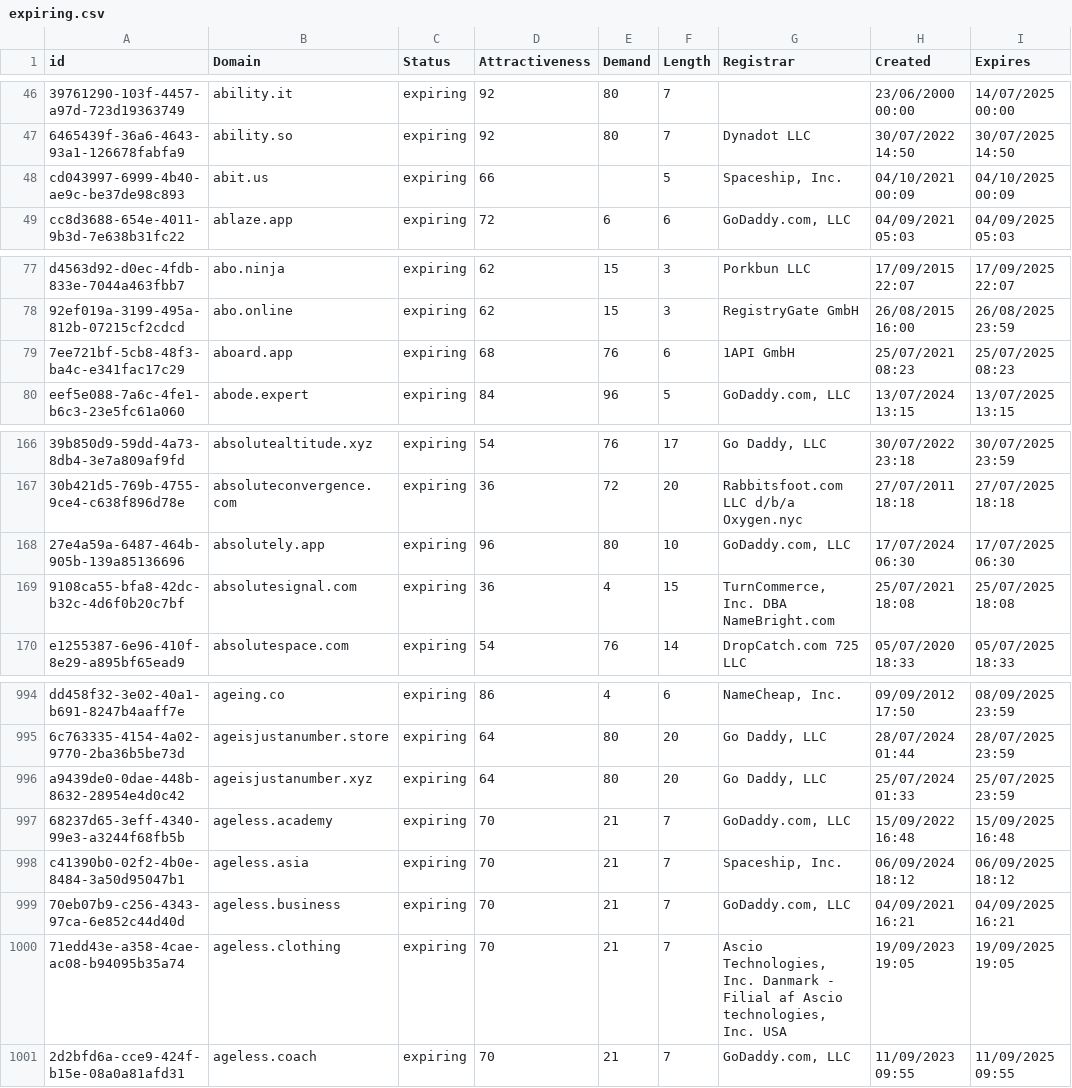
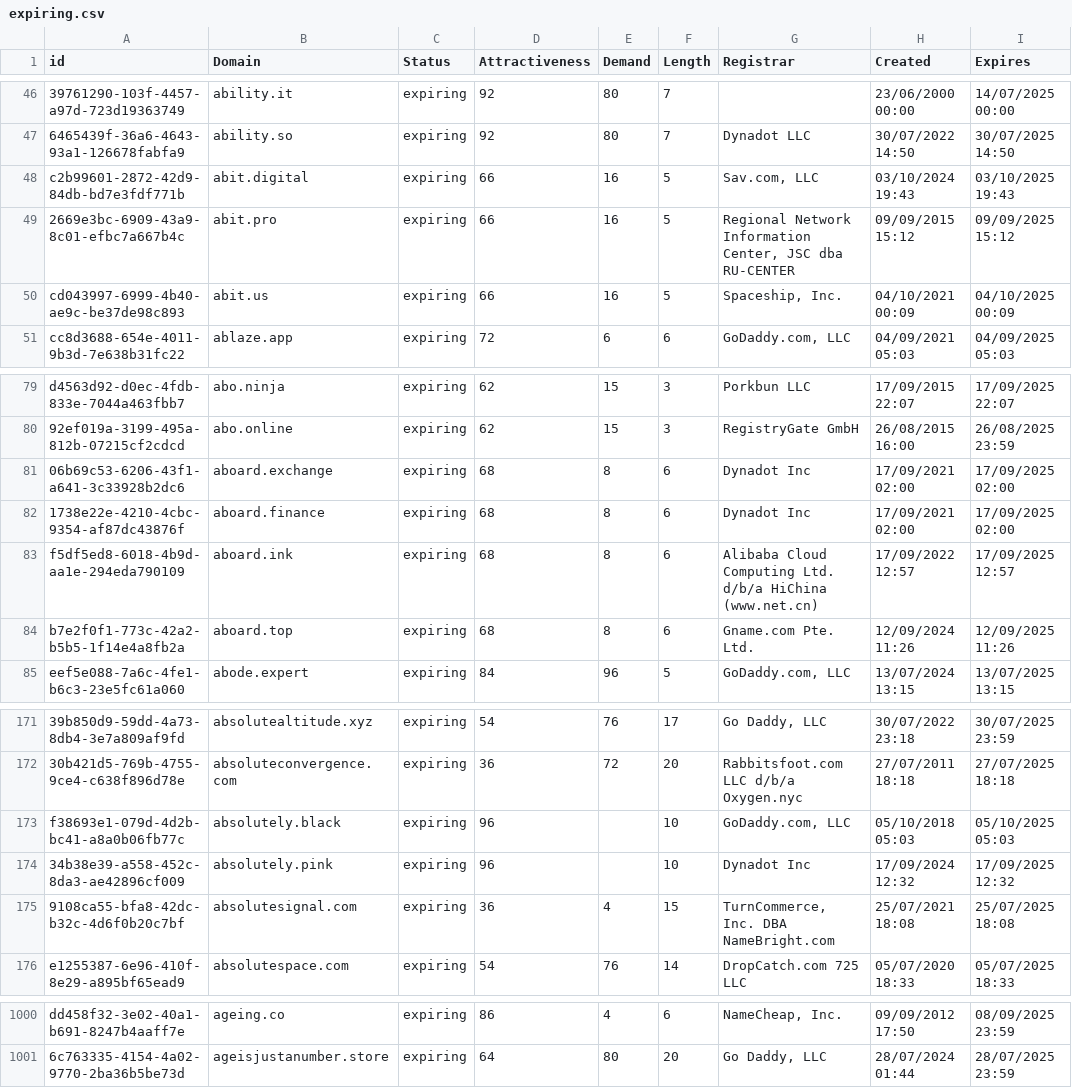
Before and after one commit to UniqueDomains/expiring-oneword-domains, a CSV file: expiring.csv, drawn as a sheet; only a part is shown, gaps mark what is left out; removed rows and columns are numbered as before the commit, all else as after; the diff names each change by its address in the sheet, - before the commit and + after, or states it on an @@ line.

Commit message:
Domains update

```diff
--- a/expiring.csv
+++ b/expiring.csv
+row 48: c2b99601-2872-42d9-84db-bd7e3fdf771b | abit.digital | expiring | 66 | 16 | 5 | Sav.com, LLC | 03/10/2024 19:43 | 03/10/2025 19:43
+row 49: 2669e3bc-6909-43a9-8c01-efbc7a667b4c | abit.pro | expiring | 66 | 16 | 5 | Regional Network Information Center, JSC dba RU-CENTER | 09/09/2015 15:12 | 09/09/2025 15:12
-E50 (Demand): (empty)
+E50 (Demand): 16
+row 81: 06b69c53-6206-43f1-a641-3c33928b2dc6 | aboard.exchange | expiring | 68 | 8 | 6 | Dynadot Inc | 17/09/2021 02:00 | 17/09/2025 02:00
+row 82: 1738e22e-4210-4cbc-9354-af87dc43876f | aboard.finance | expiring | 68 | 8 | 6 | Dynadot Inc | 17/09/2021 02:00 | 17/09/2025 02:00
+row 83: f5df5ed8-6018-4b9d-aa1e-294eda790109 | aboard.ink | expiring | 68 | 8 | 6 | Alibaba Cloud Computing Ltd. d/b/a HiChina (www.net.cn) | 17/09/2022 12:57 | 17/09/2025 12:57
-A84 (id): 7ee721bf-5cb8-48f3-ba4c-e341fac17c29
+A84 (id): b7e2f0f1-773c-42a2-b5b5-1f14e4a8fb2a
-B84 (Domain): aboard.app
+B84 (Domain): aboard.top
-E84 (Demand): 76
+E84 (Demand): 8
-G84 (Registrar): 1API GmbH
+G84 (Registrar): Gname.com Pte. Ltd.
-H84 (Created): 25/07/2021 08:23
+H84 (Created): 12/09/2024 11:26
-I84 (Expires): 25/07/2025 08:23
+I84 (Expires): 12/09/2025 11:26
-A173 (id): 27e4a59a-6487-464b-905b-139a85136696
+A173 (id): f38693e1-079d-4d2b-bc41-a8a0b06fb77c
-B173 (Domain): absolutely.app
+B173 (Domain): absolutely.black
-E173 (Demand): 80
+E173 (Demand): (empty)
-H173 (Created): 17/07/2024 06:30
+H173 (Created): 05/10/2018 05:03
-I173 (Expires): 17/07/2025 06:30
+I173 (Expires): 05/10/2025 05:03
+row 174: 34b38e39-a558-452c-8da3-ae42896cf009 | absolutely.pink | expiring | 96 |  | 10 | Dynadot Inc | 17/09/2024 12:32 | 17/09/2025 12:32
-row 996: a9439de0-0dae-448b-8632-28954e4d0c42 | ageisjustanumber.xyz | expiring | 64 | 80 | 20 | Go Daddy, LLC | 25/07/2024 01:33 | 25/07/2025 23:59
-row 997: 68237d65-3eff-4340-99e3-a3244f68fb5b | ageless.academy | expiring | 70 | 21 | 7 | GoDaddy.com, LLC | 15/09/2022 16:48 | 15/09/2025 16:48
-row 998: c41390b0-02f2-4b0e-8484-3a50d95047b1 | ageless.asia | expiring | 70 | 21 | 7 | Spaceship, Inc. | 06/09/2024 18:12 | 06/09/2025 18:12
-row 999: 70eb07b9-c256-4343-97ca-6e852c44d40d | ageless.business | expiring | 70 | 21 | 7 | GoDaddy.com, LLC | 04/09/2021 16:21 | 04/09/2025 16:21
-row 1000: 71edd43e-a358-4cae-ac08-b94095b35a74 | ageless.clothing | expiring | 70 | 21 | 7 | Ascio Technologies, Inc. Danmark - Filial af Ascio technologies, Inc. USA | 19/09/2023 19:05 | 19/09/2025 19:05
-row 1001: 2d2bfd6a-cce9-424f-b15e-08a0a81afd31 | ageless.coach | expiring | 70 | 21 | 7 | GoDaddy.com, LLC | 11/09/2023 09:55 | 11/09/2025 09:55
```
Also changed, not shown: 1 other file.
